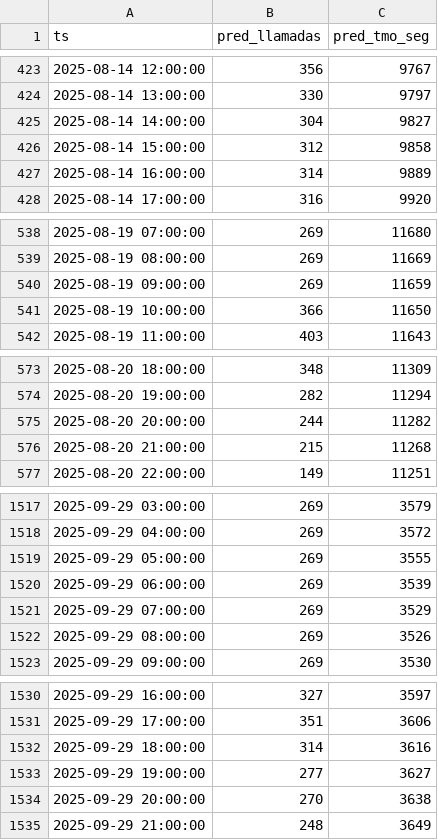
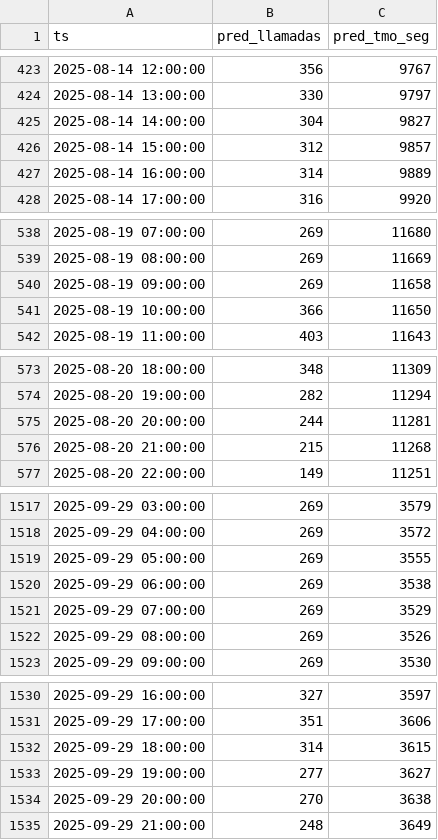
Before and after one commit to Supervision-Inbound/wfneuronal, a CSV file: public/predicciones.csv, drawn as a sheet; only a part is shown, gaps mark what is left out; the diff covers the shown part only.

```diff
--- a/public/predicciones.csv
+++ b/public/predicciones.csv
@@ -425,3 +425,3 @@ ts,pred_llamadas,pred_tmo_seg
 2025-08-14 14:00:00,304,9827
-2025-08-14 15:00:00,312,9858
+2025-08-14 15:00:00,312,9857
 2025-08-14 16:00:00,314,9889
@@ -539,3 +539,3 @@ ts,pred_llamadas,pred_tmo_seg
 2025-08-19 08:00:00,269,11669
-2025-08-19 09:00:00,269,11659
+2025-08-19 09:00:00,269,11658
 2025-08-19 10:00:00,366,11650
@@ -574,3 +574,3 @@ ts,pred_llamadas,pred_tmo_seg
 2025-08-20 19:00:00,282,11294
-2025-08-20 20:00:00,244,11282
+2025-08-20 20:00:00,244,11281
 2025-08-20 21:00:00,215,11268
@@ -1519,3 +1519,3 @@ ts,pred_llamadas,pred_tmo_seg
 2025-09-29 05:00:00,269,3555
-2025-09-29 06:00:00,269,3539
+2025-09-29 06:00:00,269,3538
 2025-09-29 07:00:00,269,3529
@@ -1531,3 +1531,3 @@ ts,pred_llamadas,pred_tmo_seg
 2025-09-29 17:00:00,351,3606
-2025-09-29 18:00:00,314,3616
+2025-09-29 18:00:00,314,3615
 2025-09-29 19:00:00,277,3627
```
Also changed, not shown: 3 edited cells elsewhere in this file, 3 other files.
